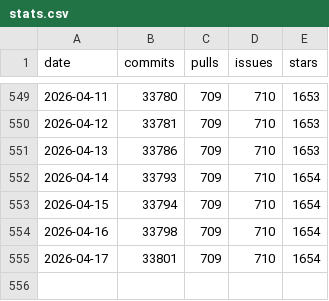
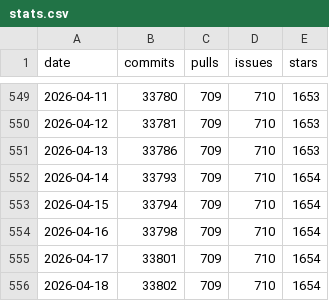
Before and after one commit to romanzipp/romanzipp, a CSV file: stats.csv, drawn as a sheet; only a part is shown, gaps mark what is left out; the diff names each change by its address in the sheet, - before the commit and + after, or states it on an @@ line.

```diff
--- a/stats.csv
+++ b/stats.csv
+row 556: 2026-04-18 | 33802 | 709 | 710 | 1654
```
Also changed, not shown: 2 other files.
